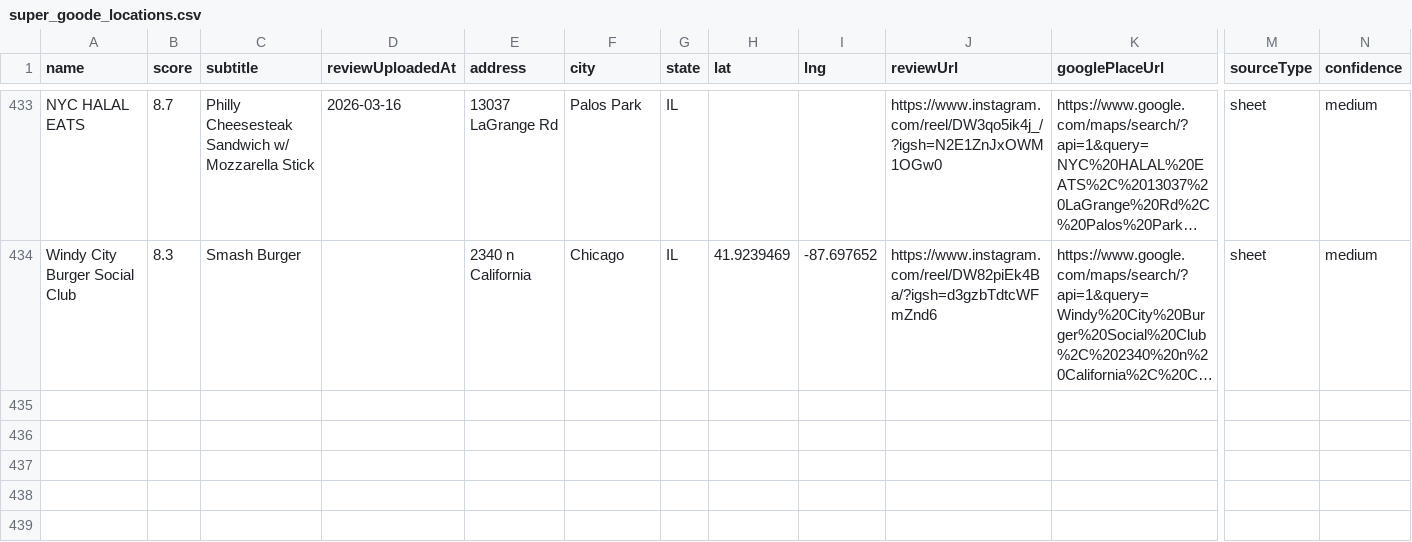
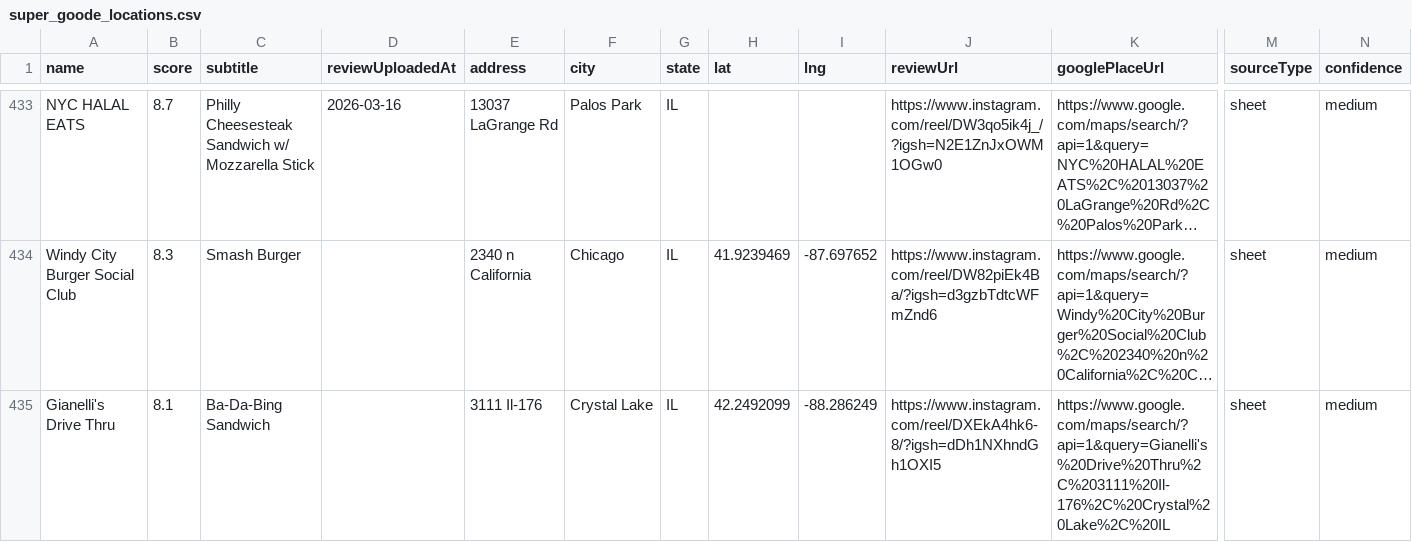
Before and after one commit to Retro-Ace/Super-Goode-Map, a CSV file: super_goode_locations.csv, drawn as a sheet; only a part is shown, gaps mark what is left out; long unchanged cells end in …; rows hold the shown columns only; the diff names each change by its address in the sheet, - before the commit and + after, or states it on an @@ line.

```diff
--- a/super_goode_locations.csv
+++ b/super_goode_locations.csv
+row 435: Gianelli's Drive Thru | 8.1 | Ba-Da-Bing Sandwich |  | 3111 Il-176 | Crystal Lake | IL | 42.2492099 | -88.286249 | https://www.instagram.com/reel/DXEkA4hk6-8/?igsh=dDh1NXhndGh1OXI5 | https://www.google.com/maps/search/?api=1&query=Gianelli's%20Drive%20Thru%2C%203111%20Il-176%2C%20Crystal%20Lake%2C%20IL | sheet | medium
```
Also changed, not shown: 4 other files.
